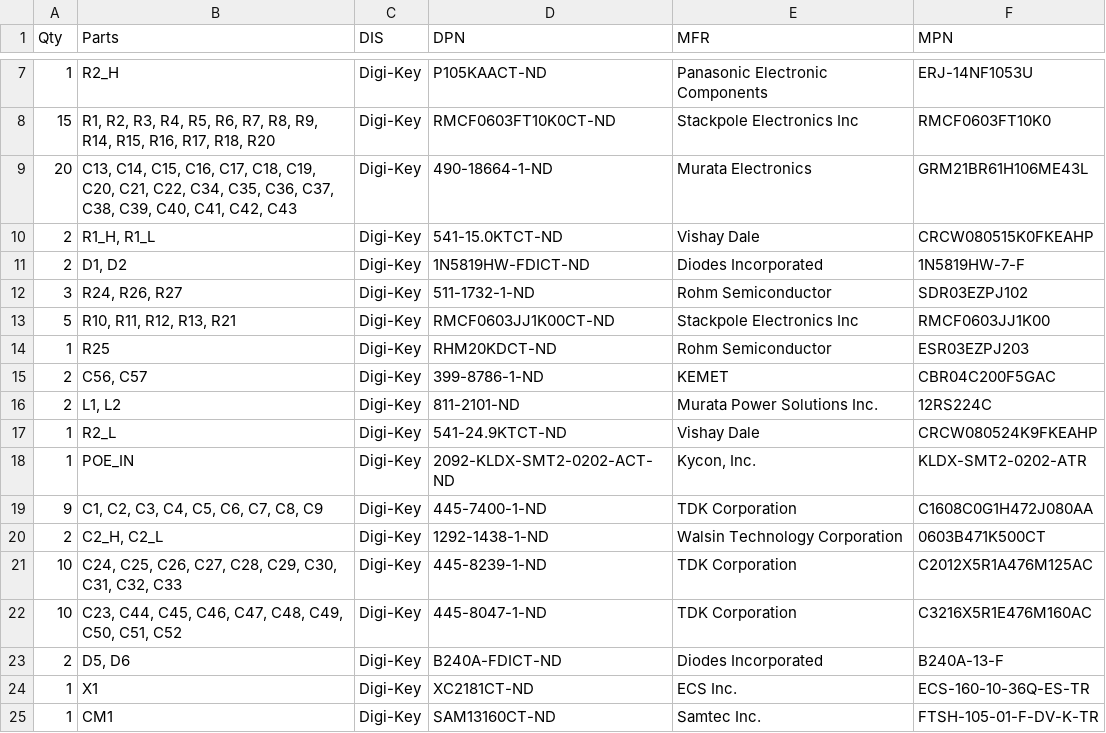
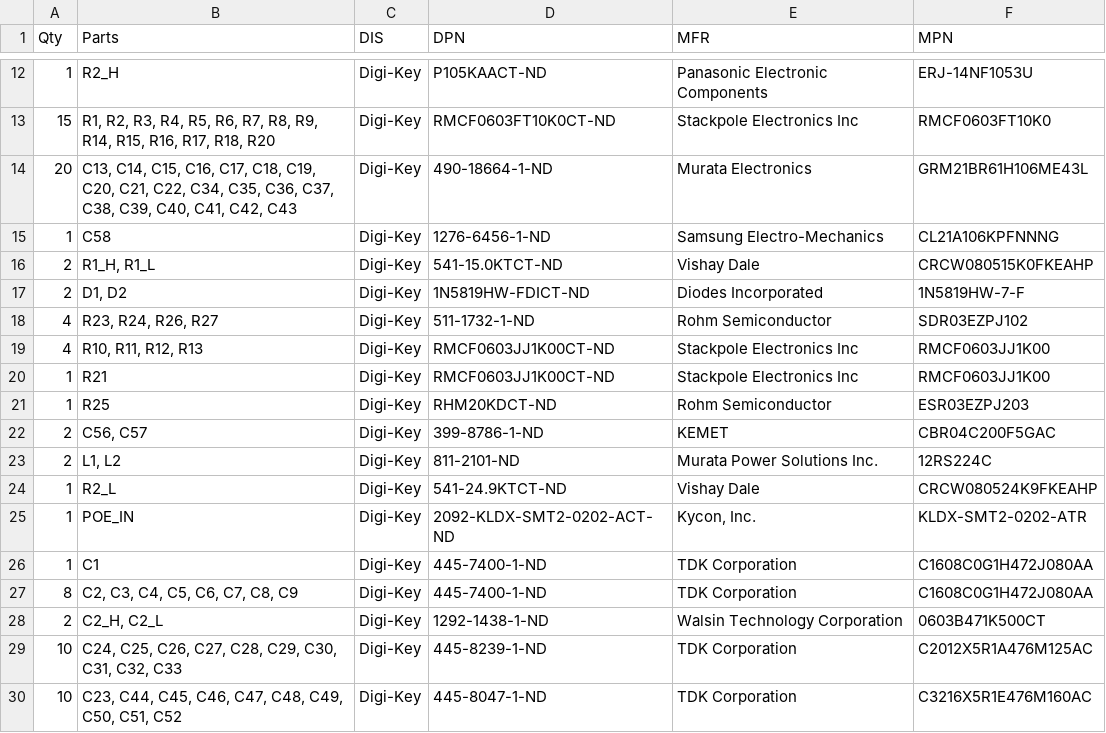
Before and after one commit to psas/tsar-hardware, a CSV file: valve_indicator/Schematics/BOM_valve_indicator.csv, drawn as a sheet; only a part is shown, gaps mark what is left out; the shorter side is filled out with more unchanged rows; the diff covers the shown part only.

```diff
--- a/valve_indicator/Schematics/BOM_valve_indicator.csv
+++ b/valve_indicator/Schematics/BOM_valve_indicator.csv
@@ -9,6 +14,8 @@ Qty,Parts,DIS,DPN,MFR,MPN
 20,"C13, C14, C15, C16, C17, C18, C19, C20, C21, C22, C34, C35, C36, C37, C38, C39, C40, C41, C42, C43",Digi-Key,490-18664-1-ND,Murata Electronics,GRM21BR61H106ME43L
+1,C58,Digi-Key,1276-6456-1-ND,Samsung Electro-Mechanics,CL21A106KPFNNNG
 2,"R1_H, R1_L",Digi-Key,541-15.0KTCT-ND,Vishay Dale,CRCW080515K0FKEAHP
 2,"D1, D2",Digi-Key,1N5819HW-FDICT-ND,Diodes Incorporated,1N5819HW-7-F
-3,"R24, R26, R27",Digi-Key,511-1732-1-ND,Rohm Semiconductor,SDR03EZPJ102
-5,"R10, R11, R12, R13, R21",Digi-Key,RMCF0603JJ1K00CT-ND,Stackpole Electronics Inc,RMCF0603JJ1K00
+4,"R23, R24, R26, R27",Digi-Key,511-1732-1-ND,Rohm Semiconductor,SDR03EZPJ102
+4,"R10, R11, R12, R13",Digi-Key,RMCF0603JJ1K00CT-ND,Stackpole Electronics Inc,RMCF0603JJ1K00
+1,R21,Digi-Key,RMCF0603JJ1K00CT-ND,Stackpole Electronics Inc,RMCF0603JJ1K00
 1,R25,Digi-Key,RHM20KDCT-ND,Rohm Semiconductor,ESR03EZPJ203
@@ -18,3 +25,4 @@ Qty,Parts,DIS,DPN,MFR,MPN
 1,POE_IN,Digi-Key,2092-KLDX-SMT2-0202-ACT-ND,"Kycon, Inc.",KLDX-SMT2-0202-ATR
-9,"C1, C2, C3, C4, C5, C6, C7, C8, C9",Digi-Key,445-7400-1-ND,TDK Corporation,C1608C0G1H472J080AA
+1,C1,Digi-Key,445-7400-1-ND,TDK Corporation,C1608C0G1H472J080AA
+8,"C2, C3, C4, C5, C6, C7, C8, C9",Digi-Key,445-7400-1-ND,TDK Corporation,C1608C0G1H472J080AA
 2,"C2_H, C2_L",Digi-Key,1292-1438-1-ND,Walsin Technology Corporation,0603B471K500CT
```
Also changed, not shown: 5 added rows, 2 removed rows and 25 edited cells elsewhere in this file, 11 other files.
